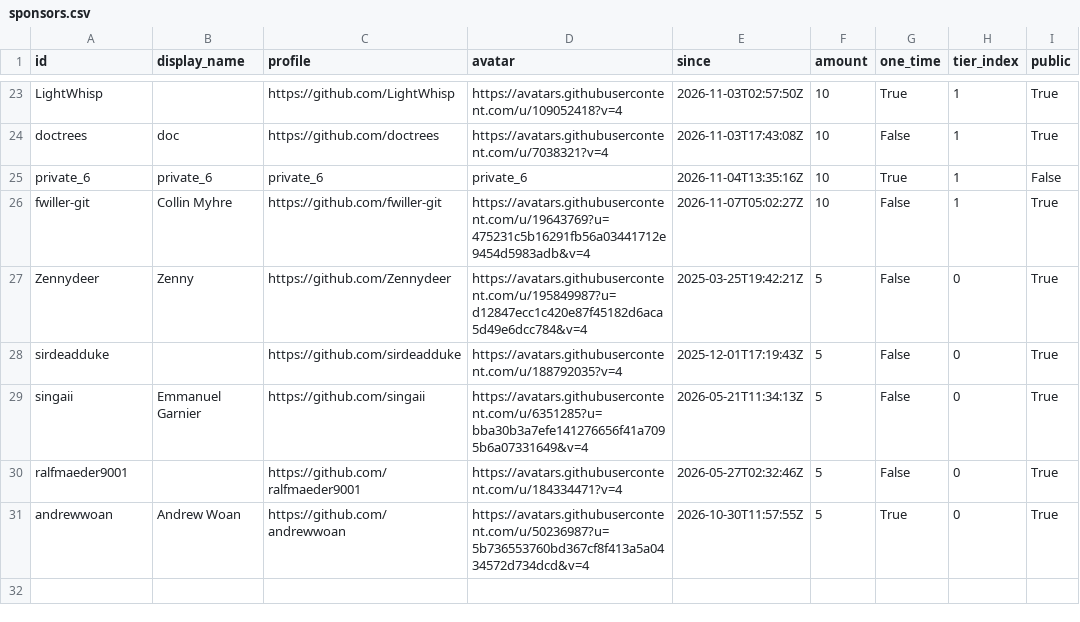
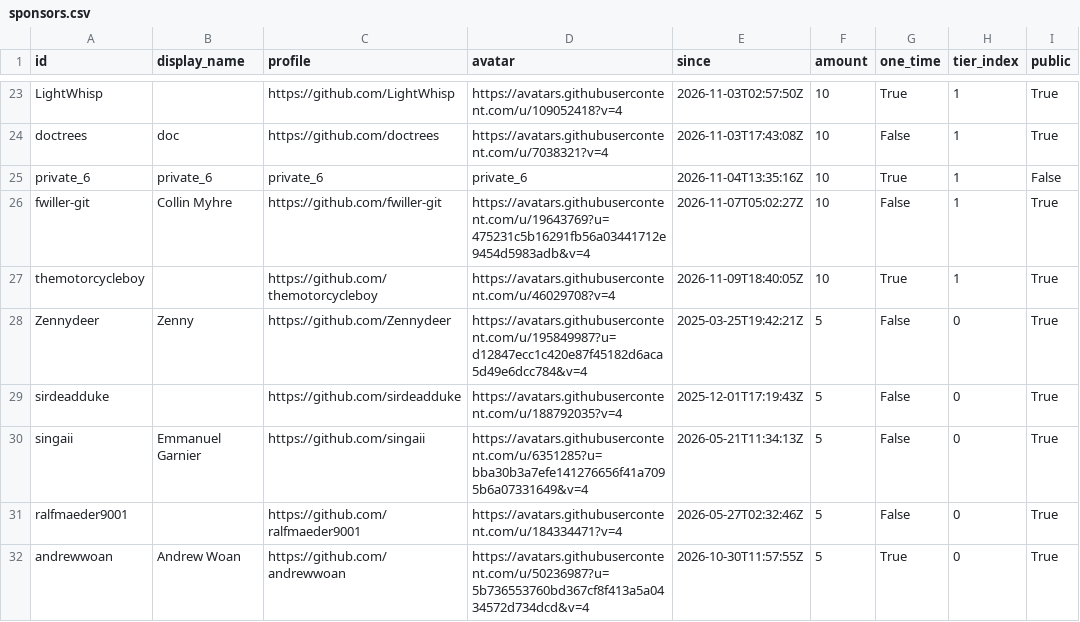
Before and after one commit to ucupumar/ucupaint-wiki, a CSV file: data/sponsors.csv, drawn as a sheet; only a part is shown, gaps mark what is left out; the diff names each change by its address in the sheet, - before the commit and + after, or states it on an @@ line.

```diff
--- a/data/sponsors.csv
+++ b/data/sponsors.csv
+row 27: themotorcycleboy |  | https://github.com/themotorcycleboy | https://avatars.githubusercontent.com/u/46029708?v=4 | 2026-11-09T18:40:05Z | 10 | True | 1 | True
```
Also changed, not shown: 1 other file.
